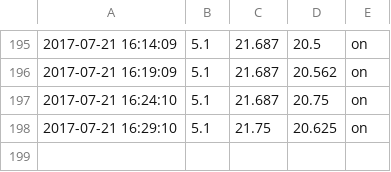
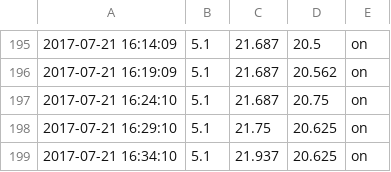
Before and after one commit to steviebald/smartfridge, a CSV file: data/20170721.csv, drawn as a sheet; only a part is shown, gaps mark what is left out; the diff names each change by its address in the sheet, - before the commit and + after, or states it on an @@ line.

Commit message:
16:35:01

```diff
--- a/data/20170721.csv
+++ b/data/20170721.csv
+row 199: 2017-07-21 16:34:10 | 5.1 | 21.937 | 20.625 | on
```
